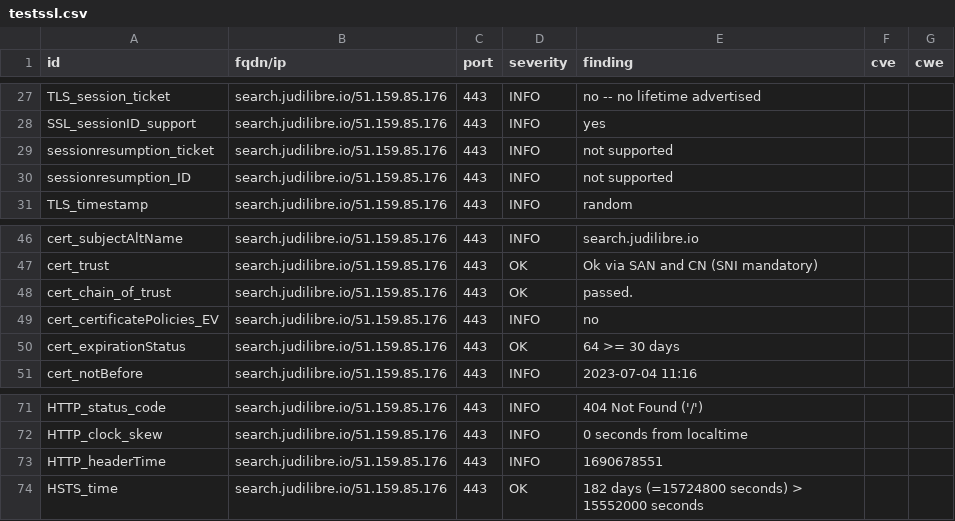
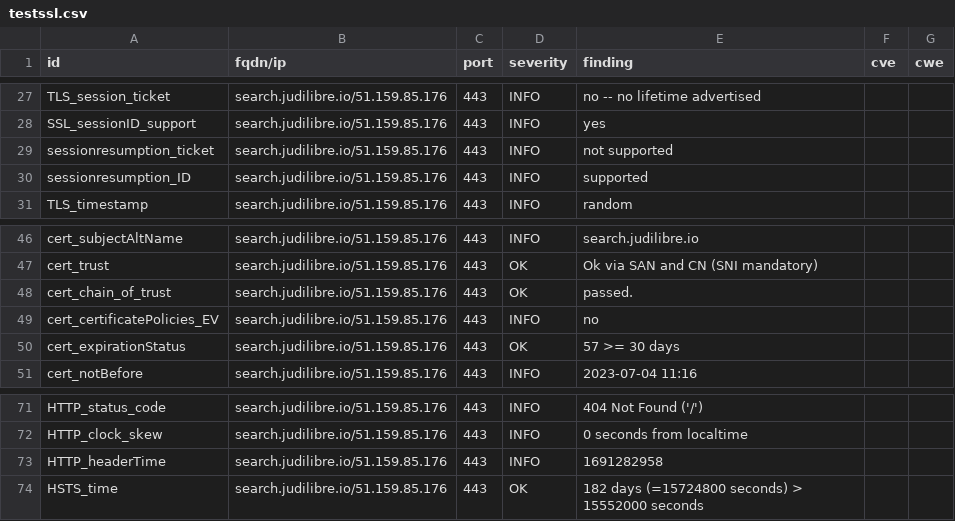
Before and after one commit to Cour-de-cassation/dashlord, a CSV file: results/aHR0cHM6Ly9zZWFyY2guanVkaWxpYnJlLmlv/testssl.csv, drawn as a sheet; only a part is shown, gaps mark what is left out.

```diff
--- a/results/aHR0cHM6Ly9zZWFyY2guanVkaWxpYnJlLmlv/testssl.csv
+++ b/results/aHR0cHM6Ly9zZWFyY2guanVkaWxpYnJlLmlv/testssl.csv
@@ -29,3 +29,3 @@
 "sessionresumption_ticket","search.judilibre.io/51.159.85.176","443","INFO","not supported","",""
-"sessionresumption_ID","search.judilibre.io/51.159.85.176","443","INFO","not supported","",""
+"sessionresumption_ID","search.judilibre.io/51.159.85.176","443","INFO","supported","",""
 "TLS_timestamp","search.judilibre.io/51.159.85.176","443","INFO","random","",""
@@ -49,3 +49,3 @@
 "cert_certificatePolicies_EV","search.judilibre.io/51.159.85.176","443","INFO","no","",""
-"cert_expirationStatus","search.judilibre.io/51.159.85.176","443","OK","64 >= 30 days","",""
+"cert_expirationStatus","search.judilibre.io/51.159.85.176","443","OK","57 >= 30 days","",""
 "cert_notBefore","search.judilibre.io/51.159.85.176","443","INFO","2023-07-04 11:16","",""
@@ -72,3 +72,3 @@
 "HTTP_clock_skew","search.judilibre.io/51.159.85.176","443","INFO","0 seconds from localtime","",""
-"HTTP_headerTime","search.judilibre.io/51.159.85.176","443","INFO","1690678551","",""
+"HTTP_headerTime","search.judilibre.io/51.159.85.176","443","INFO","1691282958","",""
 "HSTS_time","search.judilibre.io/51.159.85.176","443","OK","182 days (=15724800 seconds) > 15552000 seconds","",""
```
Also changed, not shown: 11 other files.
